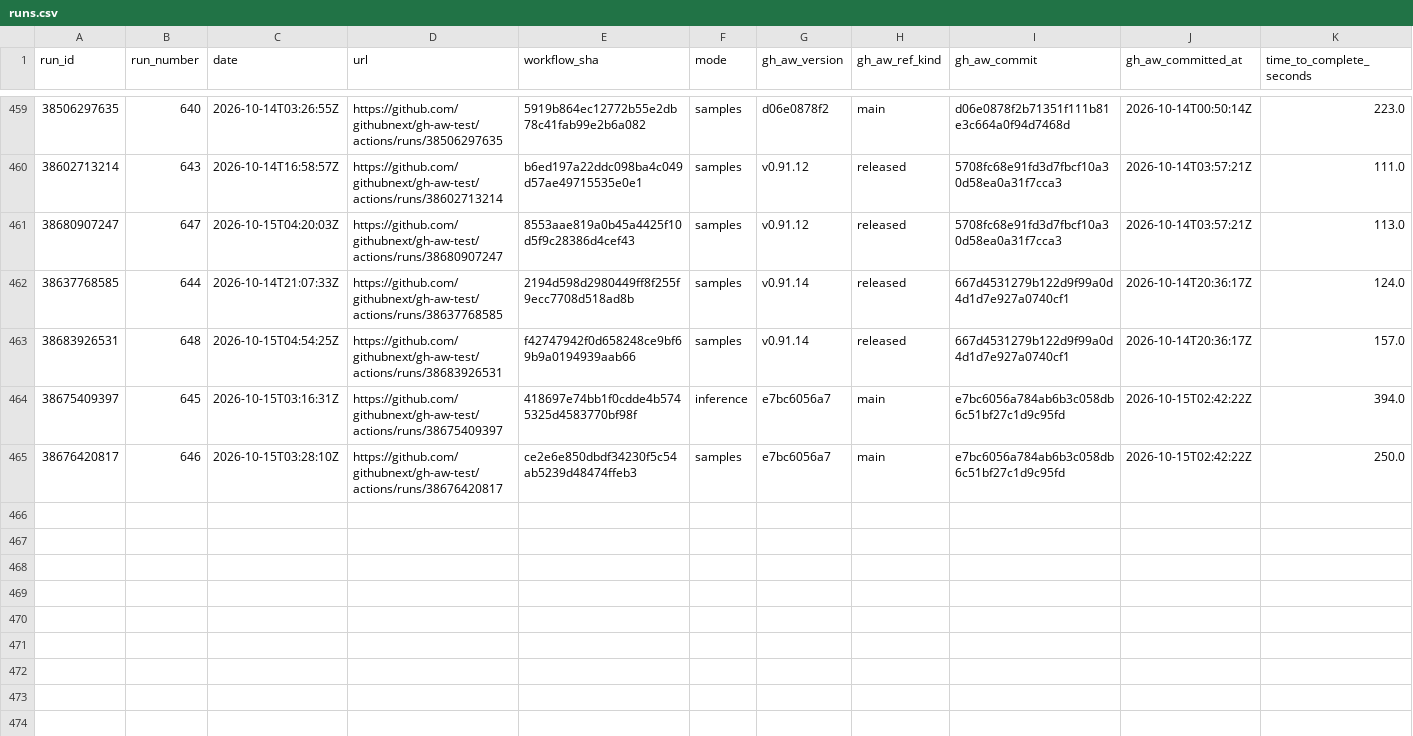
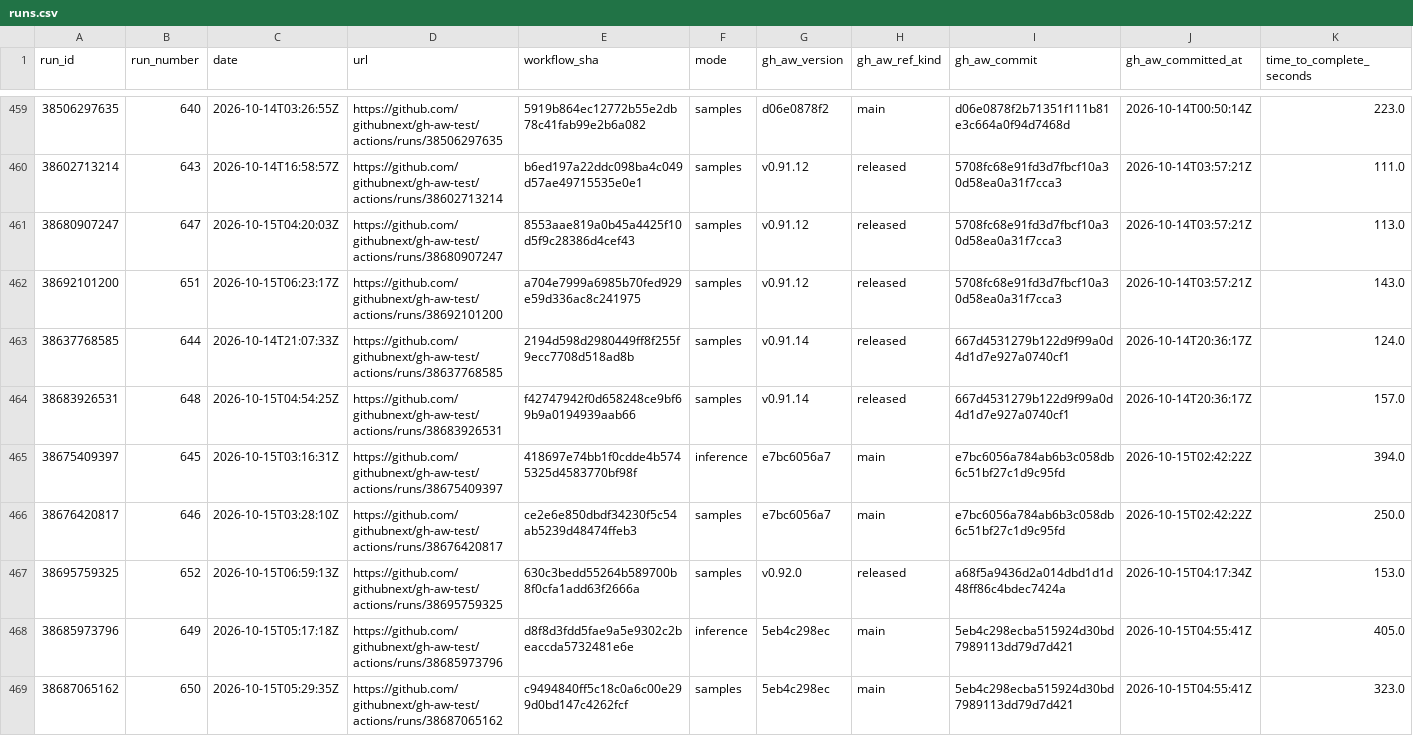
Before and after one commit to githubnext/gh-aw-test, a CSV file: workflow-history-report/runs.csv, drawn as a sheet; only a part is shown, gaps mark what is left out; rows hold the shown columns only; the diff names each change by its address in the sheet, - before the commit and + after, or states it on an @@ line.

```diff
--- a/workflow-history-report/runs.csv
+++ b/workflow-history-report/runs.csv
+row 462: 38692101200 | 651 | 2026-10-15T06:23:17Z | https://github.com/githubnext/gh-aw-test/actions/runs/38692101200 | a704e7999a6985b70fed929e59d336ac8c241975 | samples | v0.91.12 | released | 5708fc68e91fd3d7fbcf10a30d58ea0a31f7cca3 | 2026-10-14T03:57:21Z | 143.0
+row 467: 38695759325 | 652 | 2026-10-15T06:59:13Z | https://github.com/githubnext/gh-aw-test/actions/runs/38695759325 | 630c3bedd55264b589700b8f0cfa1add63f2666a | samples | v0.92.0 | released | a68f5a9436d2a014dbd1d1d48ff86c4bdec7424a | 2026-10-15T04:17:34Z | 153.0
+row 468: 38685973796 | 649 | 2026-10-15T05:17:18Z | https://github.com/githubnext/gh-aw-test/actions/runs/38685973796 | d8f8d3fdd5fae9a5e9302c2beaccda5732481e6e | inference | 5eb4c298ec | main | 5eb4c298ecba515924d30bd7989113dd79d7d421 | 2026-10-15T04:55:41Z | 405.0
+row 469: 38687065162 | 650 | 2026-10-15T05:29:35Z | https://github.com/githubnext/gh-aw-test/actions/runs/38687065162 | c9494840ff5c18c0a6c00e299d0bd147c4262fcf | samples | 5eb4c298ec | main | 5eb4c298ecba515924d30bd7989113dd79d7d421 | 2026-10-15T04:55:41Z | 323.0
```
Also changed, not shown: 19 other files.
